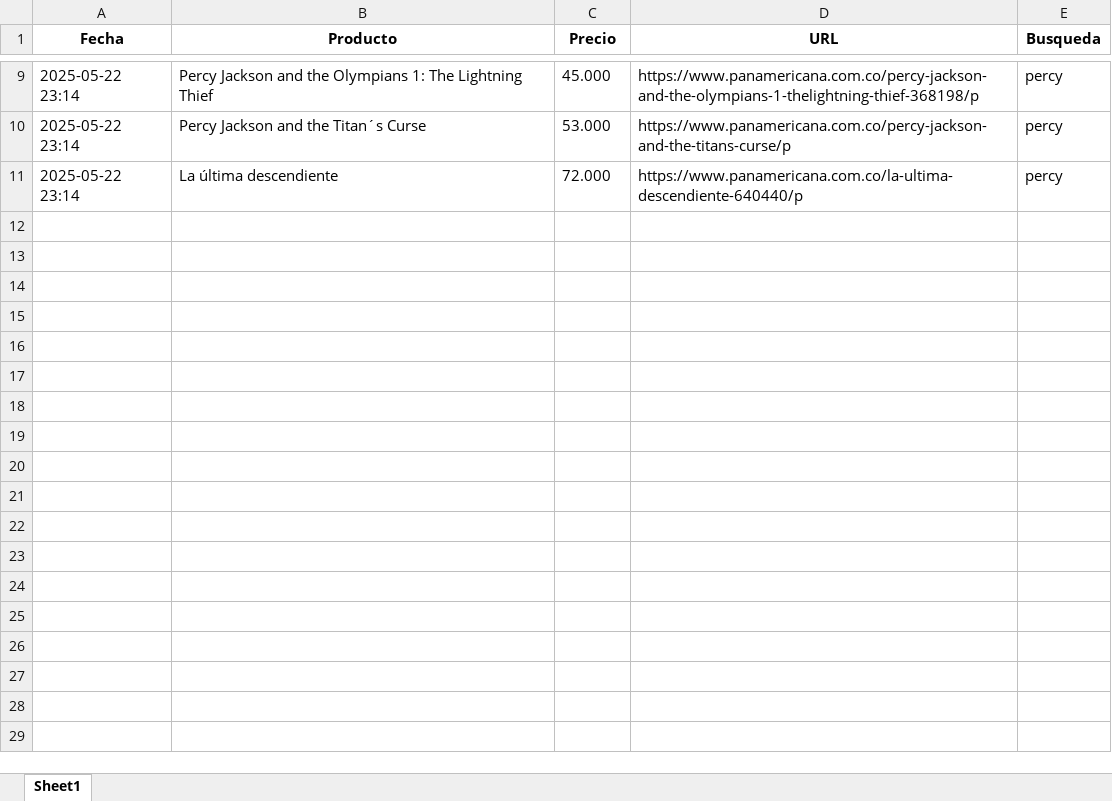
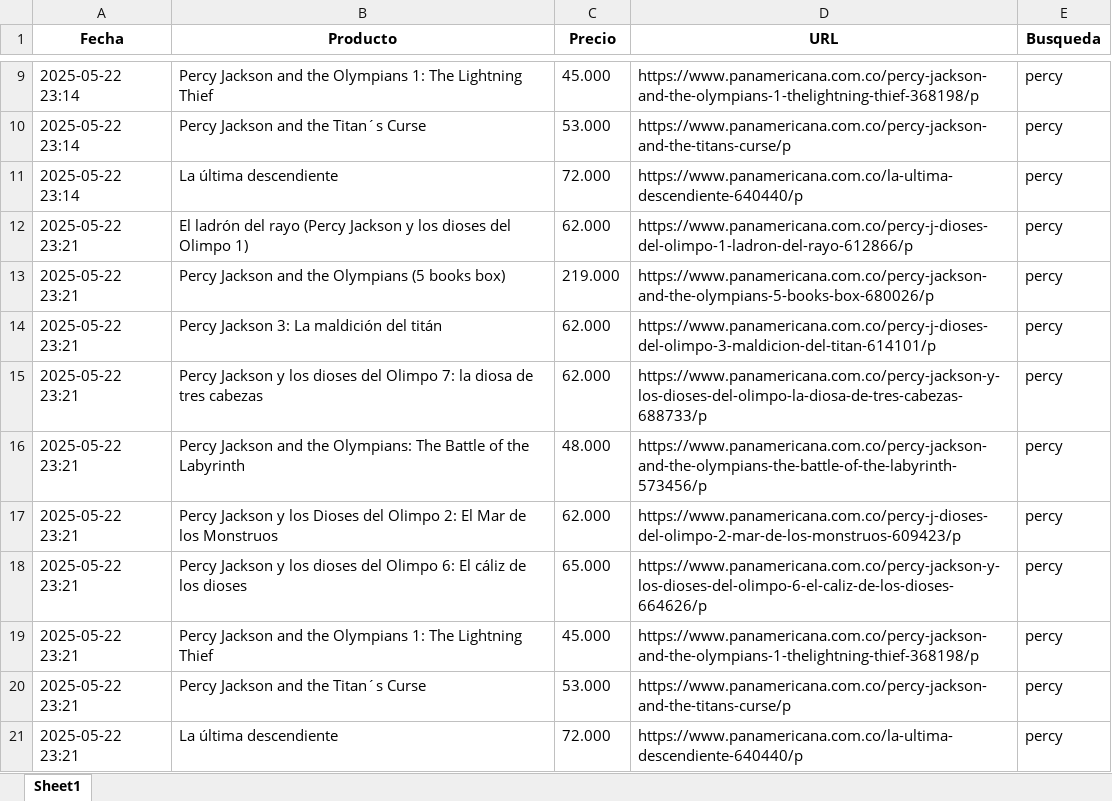
Before and after one commit to Saimon7741/scraper-panamericana, an Excel workbook: src/edu_pad/static/xlsx/Productos_Panamericana.xlsx, sheet Sheet1, drawn as a sheet; only a part is shown, gaps mark what is left out; values as stored, in another font and other column widths than the file's, no borders; the diff names each change by its address in the sheet, - before the commit and + after, or states it on an @@ line.

Commit message:
Resultados búsqueda percy

```diff
--- a/src/edu_pad/static/xlsx/Productos_Panamericana.xlsx (sheet Sheet1)
+++ b/src/edu_pad/static/xlsx/Productos_Panamericana.xlsx (sheet Sheet1)
+row 12: 2025-05-22 23:21 | El ladrón del rayo (Percy Jackson y los dioses del Olimpo 1) | 62.000 | https://www.panamericana.com.co/percy-j-dioses-del-olimpo-1-ladron-del-rayo-612866/p | percy
+row 13: 2025-05-22 23:21 | Percy Jackson and the Olympians (5 books box) | 219.000 | https://www.panamericana.com.co/percy-jackson-and-the-olympians-5-books-box-680026/p | percy
+row 14: 2025-05-22 23:21 | Percy Jackson 3: La maldición del titán | 62.000 | https://www.panamericana.com.co/percy-j-dioses-del-olimpo-3-maldicion-del-titan-614101/p | percy
+row 15: 2025-05-22 23:21 | Percy Jackson y los dioses del Olimpo 7: la diosa de tres cabezas | 62.000 | https://www.panamericana.com.co/percy-jackson-y-los-dioses-del-olimpo-la-diosa-de-tres-cabezas-688733/p | percy
+row 16: 2025-05-22 23:21 | Percy Jackson and the Olympians: The Battle of the Labyrinth | 48.000 | https://www.panamericana.com.co/percy-jackson-and-the-olympians-the-battle-of-the-labyrinth-573456/p | percy
+row 17: 2025-05-22 23:21 | Percy Jackson y los Dioses del Olimpo 2: El Mar de los Monstruos | 62.000 | https://www.panamericana.com.co/percy-j-dioses-del-olimpo-2-mar-de-los-monstruos-609423/p | percy
+row 18: 2025-05-22 23:21 | Percy Jackson y los dioses del Olimpo 6: El cáliz de los dioses | 65.000 | https://www.panamericana.com.co/percy-jackson-y-los-dioses-del-olimpo-6-el-caliz-de-los-dioses-664626/p | percy
+row 19: 2025-05-22 23:21 | Percy Jackson and the Olympians 1: The Lightning Thief | 45.000 | https://www.panamericana.com.co/percy-jackson-and-the-olympians-1-thelightning-thief-368198/p | percy
+row 20: 2025-05-22 23:21 | Percy Jackson and the Titan´s Curse | 53.000 | https://www.panamericana.com.co/percy-jackson-and-the-titans-curse/p | percy
+row 21: 2025-05-22 23:21 | La última descendiente | 72.000 | https://www.panamericana.com.co/la-ultima-descendiente-640440/p | percy
```
Also changed, not shown: 1 other file.
